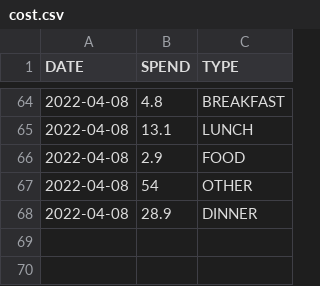
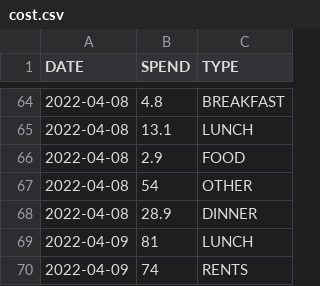
Before and after one commit to ZhangLe59151/sg-dataset, a CSV file: cost/cost.csv, drawn as a sheet; only a part is shown, gaps mark what is left out; the diff names each change by its address in the sheet, - before the commit and + after, or states it on an @@ line.

Commit message:
Update cost.csv

```diff
--- a/cost/cost.csv
+++ b/cost/cost.csv
+row 69: 2022-04-09 | 81 | LUNCH
+row 70: 2022-04-09 | 74 | RENTS
```
